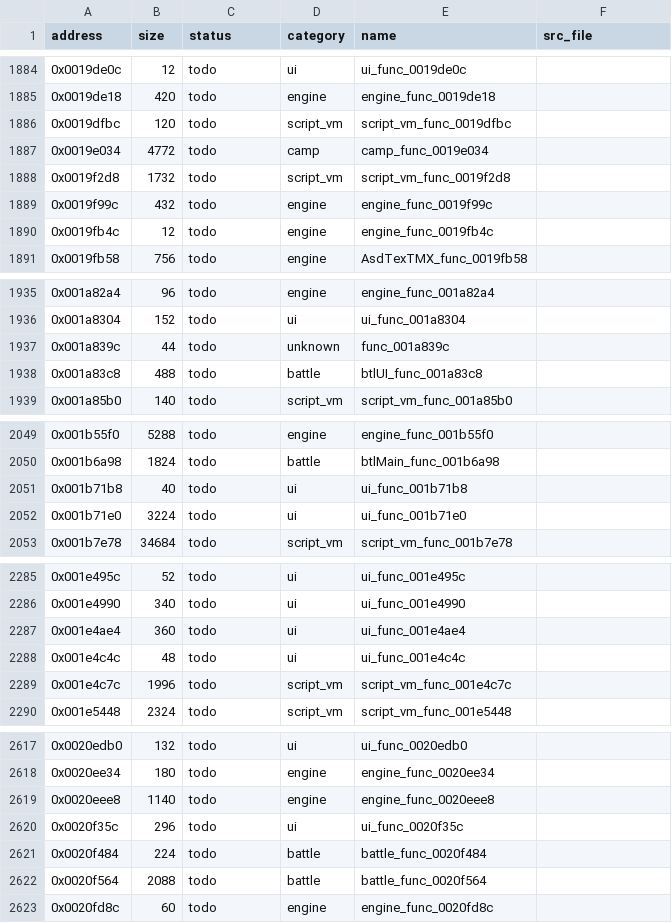
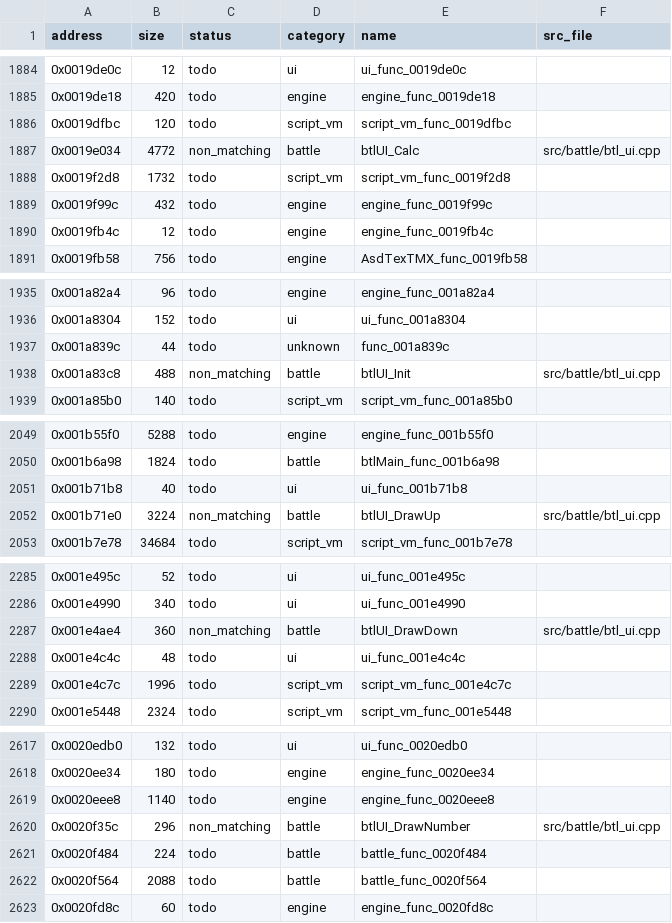
Before and after one commit to Guchdog/SMT4-decomp, a CSV file: config/functions.csv, drawn as a sheet; only a part is shown, gaps mark what is left out.

Commit message:
feat(battle): implement btlUI core HUD, gauges, and dual-screen render passes (+9,140 B)

```diff
--- a/config/functions.csv
+++ b/config/functions.csv
@@ -1886,3 +1886,3 @@ address,size,status,category,name,src_file
 0x0019dfbc,120,todo,script_vm,script_vm_func_0019dfbc,
-0x0019e034,4772,todo,camp,camp_func_0019e034,
+0x0019e034,4772,non_matching,battle,btlUI_Calc,src/battle/btl_ui.cpp
 0x0019f2d8,1732,todo,script_vm,script_vm_func_0019f2d8,
@@ -1937,3 +1937,3 @@ address,size,status,category,name,src_file
 0x001a839c,44,todo,unknown,func_001a839c,
-0x001a83c8,488,todo,battle,btlUI_func_001a83c8,
+0x001a83c8,488,non_matching,battle,btlUI_Init,src/battle/btl_ui.cpp
 0x001a85b0,140,todo,script_vm,script_vm_func_001a85b0,
@@ -2051,3 +2051,3 @@ address,size,status,category,name,src_file
 0x001b71b8,40,todo,ui,ui_func_001b71b8,
-0x001b71e0,3224,todo,ui,ui_func_001b71e0,
+0x001b71e0,3224,non_matching,battle,btlUI_DrawUp,src/battle/btl_ui.cpp
 0x001b7e78,34684,todo,script_vm,script_vm_func_001b7e78,
@@ -2286,3 +2286,3 @@ address,size,status,category,name,src_file
 0x001e4990,340,todo,ui,ui_func_001e4990,
-0x001e4ae4,360,todo,ui,ui_func_001e4ae4,
+0x001e4ae4,360,non_matching,battle,btlUI_DrawDown,src/battle/btl_ui.cpp
 0x001e4c4c,48,todo,ui,ui_func_001e4c4c,
@@ -2619,3 +2619,3 @@ address,size,status,category,name,src_file
 0x0020eee8,1140,todo,engine,engine_func_0020eee8,
-0x0020f35c,296,todo,ui,ui_func_0020f35c,
+0x0020f35c,296,non_matching,battle,btlUI_DrawNumber,src/battle/btl_ui.cpp
 0x0020f484,224,todo,battle,battle_func_0020f484,
```
Also changed, not shown: 5 other files.
